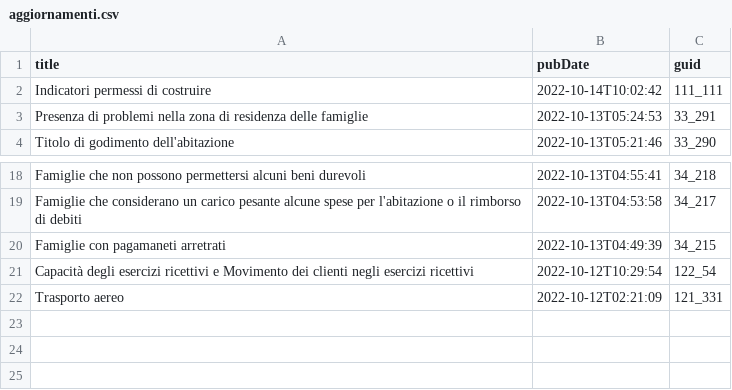
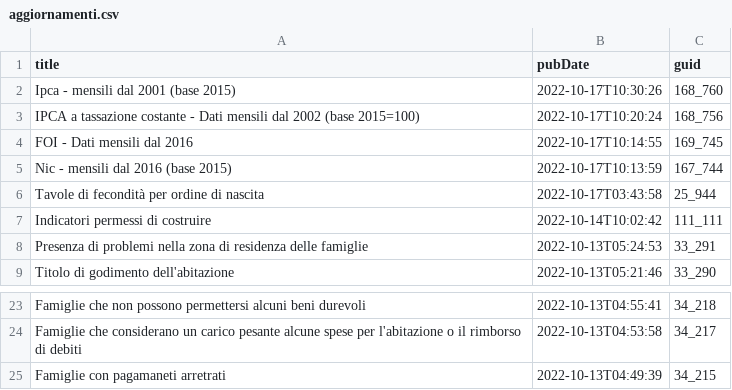
Before and after one commit to ondata/guida-api-istat, a CSV file: risorse/aggiornamenti.csv, drawn as a sheet; only a part is shown, gaps mark what is left out.

```diff
--- a/risorse/aggiornamenti.csv
+++ b/risorse/aggiornamenti.csv
@@ -1,2 +1,7 @@
 title,pubDate,guid
+Ipca - mensili dal 2001 (base 2015),2022-10-17T10:30:26,168_760
+IPCA a tassazione costante - Dati mensili dal 2002 (base 2015=100),2022-10-17T10:20:24,168_756
+FOI - Dati mensili dal 2016,2022-10-17T10:14:55,169_745
+Nic - mensili dal 2016 (base 2015),2022-10-17T10:13:59,167_744
+Tavole di fecondità per ordine di nascita,2022-10-17T03:43:58,25_944
 Indicatori  permessi di costruire,2022-10-14T10:02:42,111_111
@@ -20,3 +25 @@ Famiglie che considerano un carico pesante alcune spese per l'abitazione o il ri
 Famiglie con pagamaneti arretrati,2022-10-13T04:49:39,34_215
-Capacità degli esercizi ricettivi e Movimento dei clienti negli esercizi ricettivi,2022-10-12T10:29:54,122_54
-Trasporto aereo,2022-10-12T02:21:09,121_331
```
Also changed, not shown: 1 other file.
